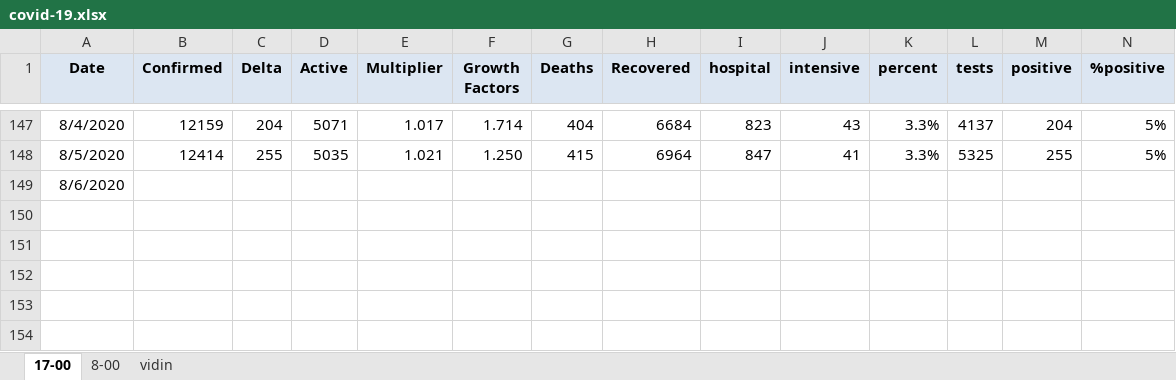
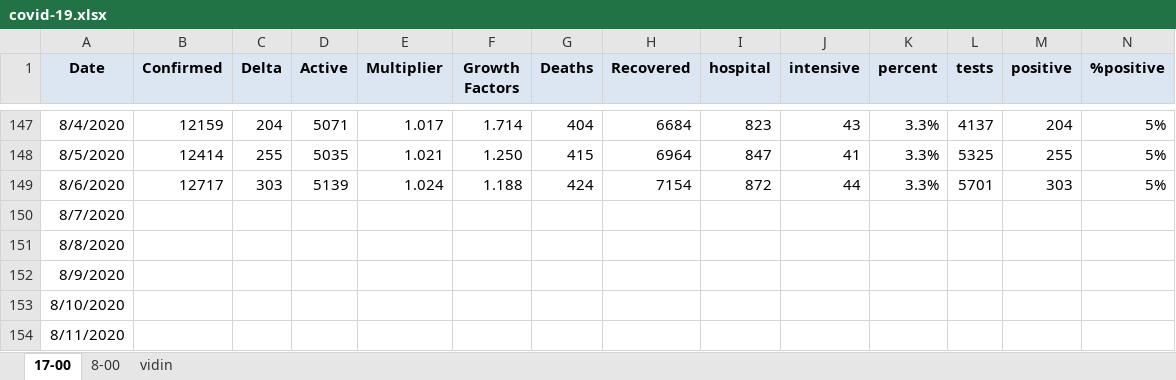
Before and after one commit to nosorrow/covid-19-bulgaria, an Excel workbook: covid-19.xlsx, sheet 17-00, drawn as a sheet; only a part is shown, gaps mark what is left out; values as stored, in another font and other column widths than the file's, no borders; conditional formats not drawn; addresses are those after the commit; the diff names each change by its address in the sheet, - before the commit and + after, or states it on an @@ line.

```diff
--- a/covid-19.xlsx (sheet 17-00)
+++ b/covid-19.xlsx (sheet 17-00)
+row 149: 8/6/2020 | 12717 | 303 | 5139 | 1.024 | 1.188 | 424 | 7154 | 872 | 44 | 3.3% | 5701 | 303 | 5%
-A150 (Date): 8/6/2020
+A150 (Date): 8/7/2020
+row 151: 8/8/2020
+row 152: 8/9/2020
+row 153: 8/10/2020
+row 154: 8/11/2020
```
Also changed, not shown: 2 other files.
